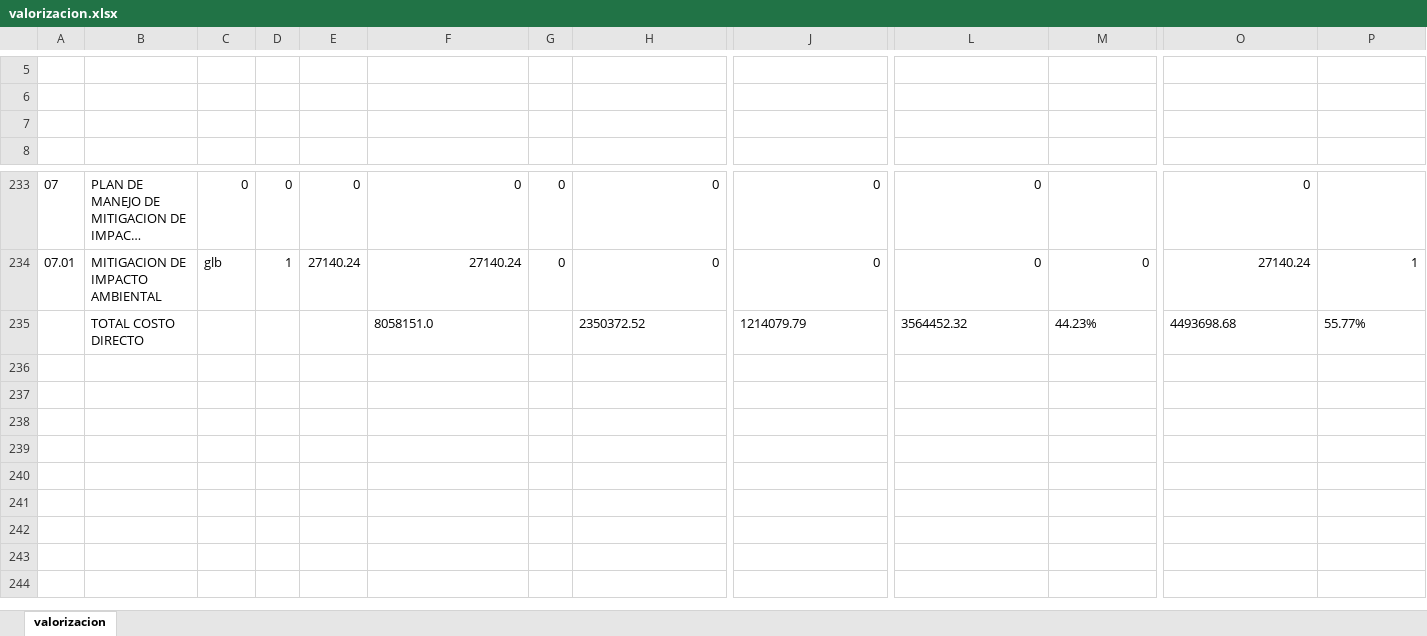
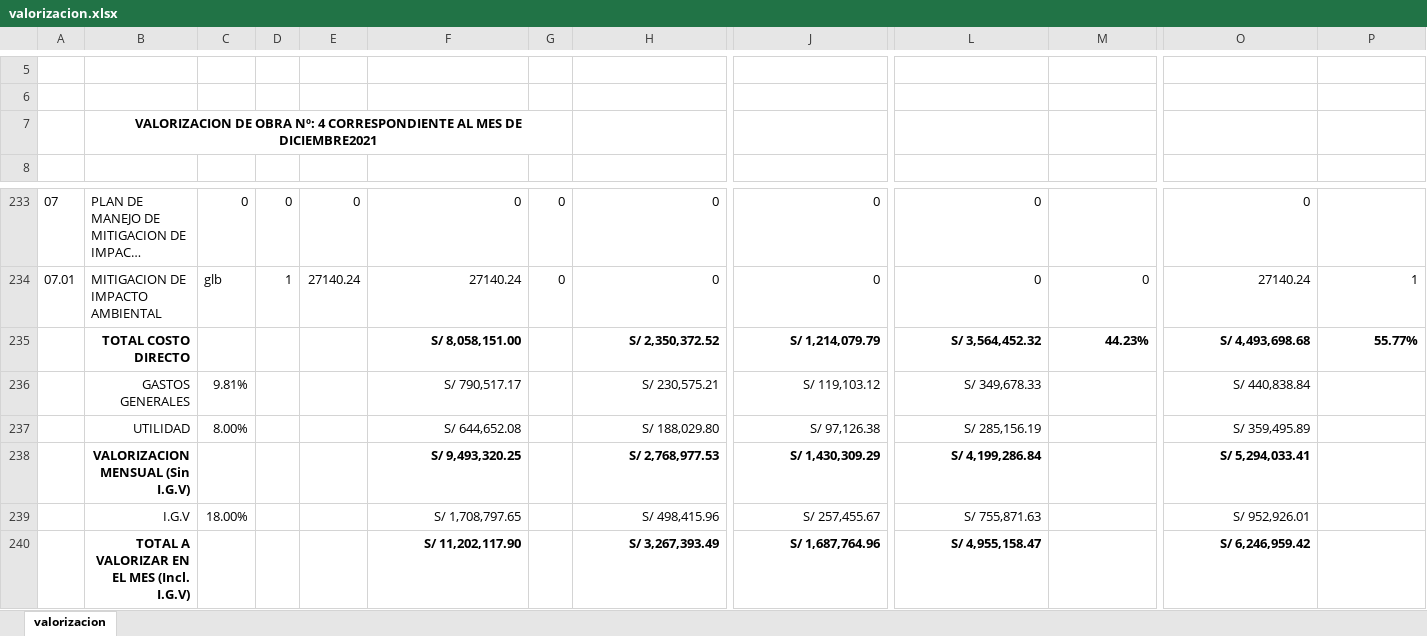
Before and after one commit to pedroslzr/valorizador, an Excel workbook: out/valorizacion.xlsx, sheet valorizacion, drawn as a sheet; only a part is shown, gaps mark what is left out; long unchanged cells end in …; values as stored, in another font and other column widths than the file's, no borders; rows hold the shown columns only; the diff names each change by its address in the sheet, - before the commit and + after, or states it on an @@ line.

```diff
--- a/out/valorizacion.xlsx (sheet valorizacion)
+++ b/out/valorizacion.xlsx (sheet valorizacion)
-B7: (empty)
+B7: VALORIZACION DE OBRA Nº: 4 CORRESPONDIENTE AL MES DE DICIEMBRE2021
+B7:G7 merged
@@ B235 bold: off → on, alignment: left → right @@
-F235: 8058151.0
+F235: S/ 8,058,151.00
@@ F235 bold: off → on, alignment: left → right @@
-H235: 2350372.52
+H235: S/ 2,350,372.52
@@ H235 bold: off → on, alignment: left → right @@
-J235: 1214079.79
+J235: S/ 1,214,079.79
@@ J235 bold: off → on, alignment: left → right @@
-L235: 3564452.32
+L235: S/ 3,564,452.32
@@ L235:M235 bold: off → on, alignment: left → right @@
-O235: 4493698.68
+O235: S/ 4,493,698.68
@@ O235:P235 bold: off → on, alignment: left → right @@
+row 236:  | GASTOS GENERALES | 9.81% |  |  | S/ 790,517.17 |  | S/ 230,575.21 | S/ 119,103.12 | S/ 349,678.33 |  | S/ 440,838.84
+row 237:  | UTILIDAD | 8.00% |  |  | S/ 644,652.08 |  | S/ 188,029.80 | S/ 97,126.38 | S/ 285,156.19 |  | S/ 359,495.89
+row 238:  | VALORIZACION MENSUAL (Sin I.G.V) |  |  |  | S/ 9,493,320.25 |  | S/ 2,768,977.53 | S/ 1,430,309.29 | S/ 4,199,286.84 |  | S/ 5,294,033.41
+row 239:  | I.G.V | 18.00% |  |  | S/ 1,708,797.65 |  | S/ 498,415.96 | S/ 257,455.67 | S/ 755,871.63 |  | S/ 952,926.01
+row 240:  | TOTAL A VALORIZAR EN EL MES (Incl. I.G.V) |  |  |  | S/ 11,202,117.90 |  | S/ 3,267,393.49 | S/ 1,687,764.96 | S/ 4,955,158.47 |  | S/ 6,246,959.42
```
Also changed, not shown: out/out.xlsx, out/test.xlsx, 3 other files.
